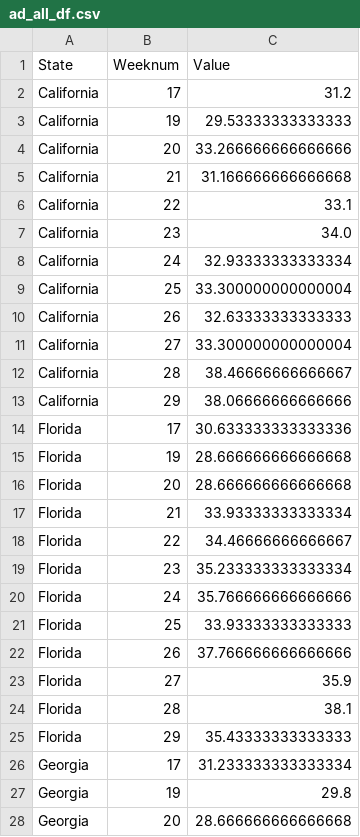
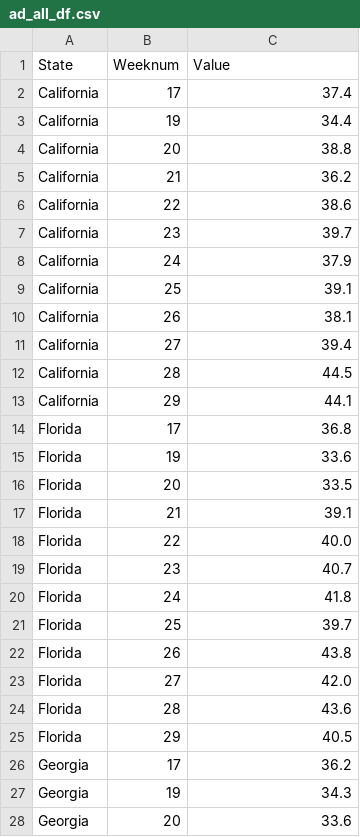
Before and after one commit to GPSHUB/COVID_HEALTH_PROJECT, a CSV file: GiamFolder/Resources/ad_all_df.csv, drawn as a sheet; only a part is shown; the diff covers the shown part only.

```diff
--- a/GiamFolder/Resources/ad_all_df.csv
+++ b/GiamFolder/Resources/ad_all_df.csv
@@ -1,28 +1,28 @@
 State,Weeknum,Value
-California,17,31.2
-California,19,29.53333333333333
-California,20,33.266666666666666
-California,21,31.166666666666668
-California,22,33.1
-California,23,34.0
-California,24,32.93333333333334
-California,25,33.300000000000004
-California,26,32.63333333333333
-California,27,33.300000000000004
-California,28,38.46666666666667
-California,29,38.06666666666666
-Florida,17,30.633333333333336
-Florida,19,28.666666666666668
-Florida,20,28.666666666666668
-Florida,21,33.93333333333334
-Florida,22,34.46666666666667
-Florida,23,35.233333333333334
-Florida,24,35.766666666666666
-Florida,25,33.93333333333333
-Florida,26,37.766666666666666
-Florida,27,35.9
-Florida,28,38.1
-Florida,29,35.43333333333333
-Georgia,17,31.233333333333334
-Georgia,19,29.8
-Georgia,20,28.666666666666668
+California,17,37.4
+California,19,34.4
+California,20,38.8
+California,21,36.2
+California,22,38.6
+California,23,39.7
+California,24,37.9
+California,25,39.1
+California,26,38.1
+California,27,39.4
+California,28,44.5
+California,29,44.1
+Florida,17,36.8
+Florida,19,33.6
+Florida,20,33.5
+Florida,21,39.1
+Florida,22,40.0
+Florida,23,40.7
+Florida,24,41.8
+Florida,25,39.7
+Florida,26,43.8
+Florida,27,42.0
+Florida,28,43.6
+Florida,29,40.5
+Georgia,17,36.2
+Georgia,19,34.3
+Georgia,20,33.6
```
Also changed, not shown: 45 edited cells elsewhere in this file, GiamFolder/Resources/ui_ad_scat_clean.csv, 23 other files.
